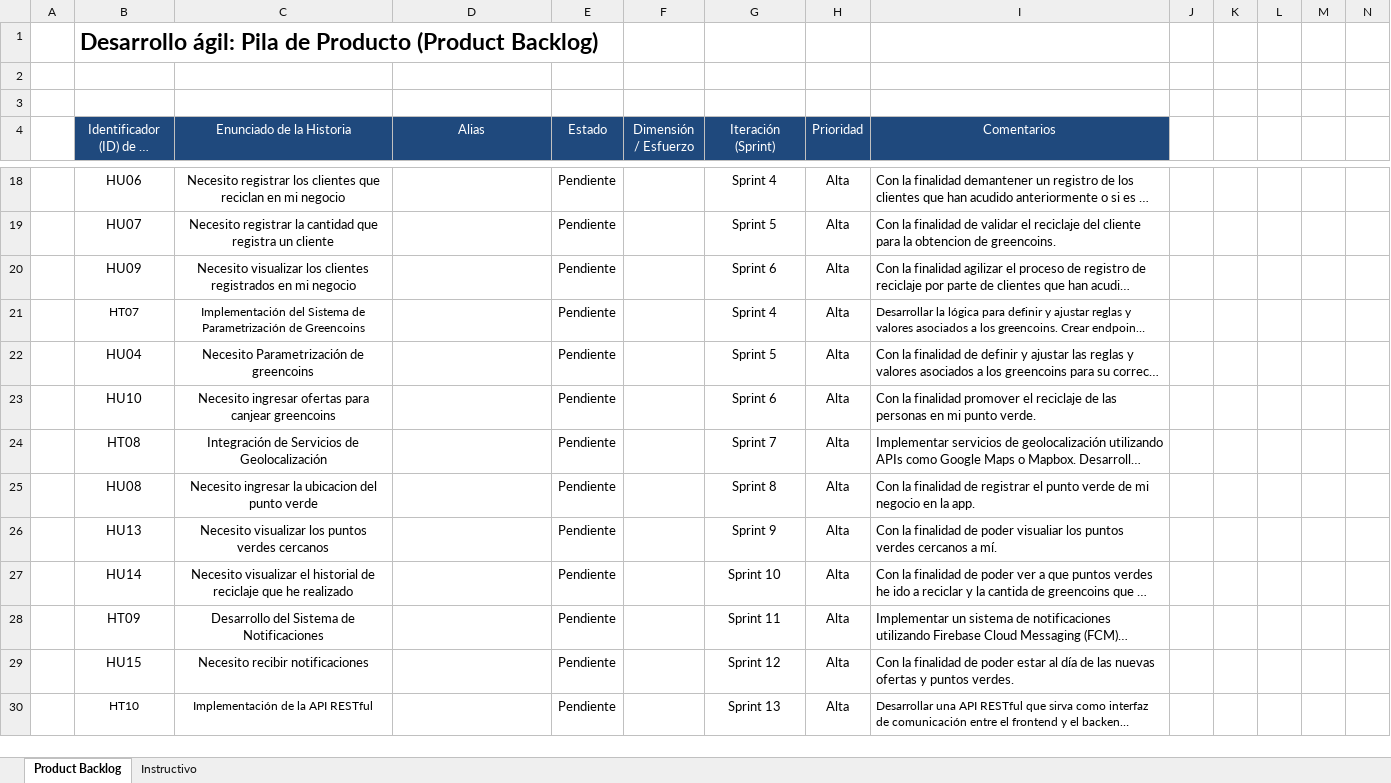
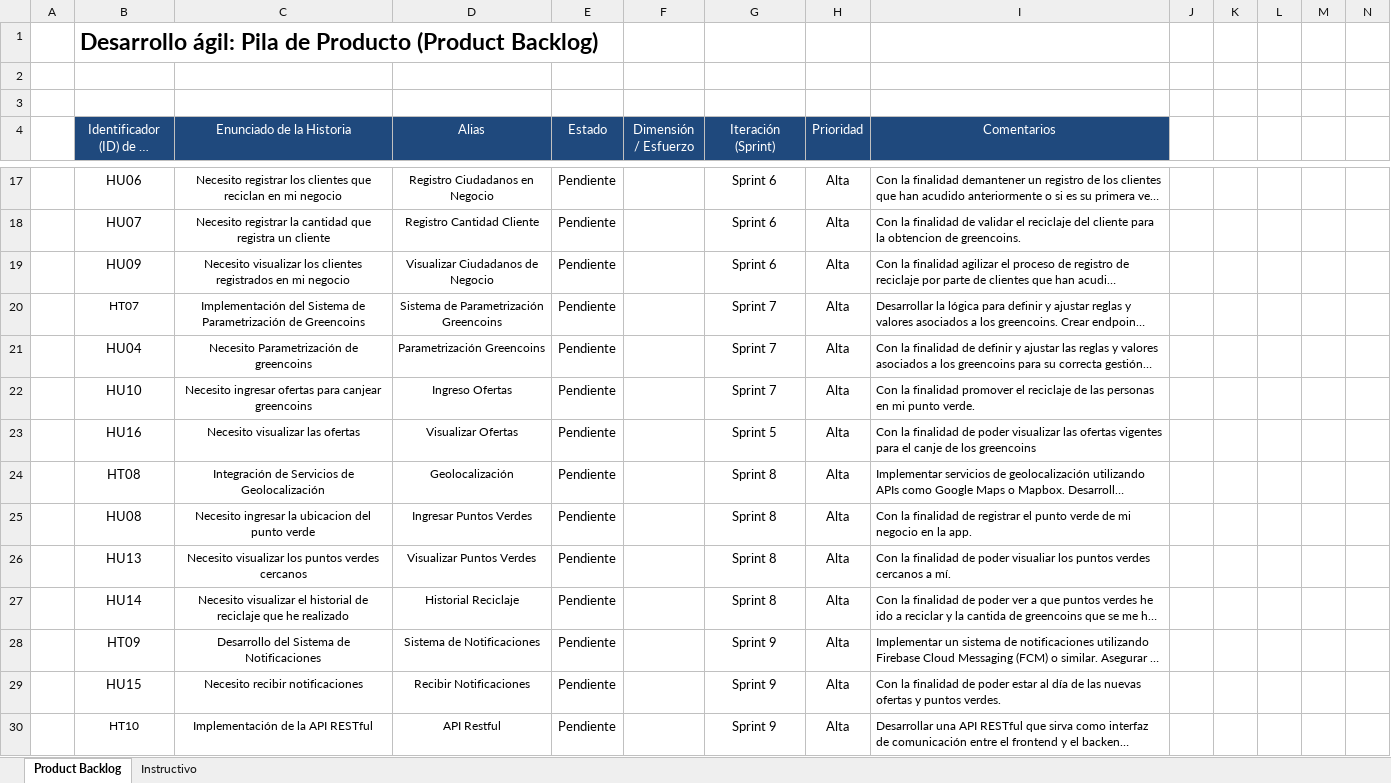
Before and after one commit to Zydell/GreenPoint, an Excel workbook: Documentation/Product Backlog - GreenPoint.xlsx, sheet Product Backlog, drawn as a sheet; only a part is shown, gaps mark what is left out; long unchanged cells end in …; values as stored, in another font and other column widths than the file's, no borders; conditional formats not drawn; addresses are those after the commit; rows hold the shown columns only; the diff covers the shown part only; the diff names each change by its address in the sheet, - before the commit and + after, or states it on an @@ line.

```diff
--- a/Documentation/Product Backlog - GreenPoint.xlsx (sheet Product Backlog)
+++ b/Documentation/Product Backlog - GreenPoint.xlsx (sheet Product Backlog)
@@ C17:C19 text size: smaller @@
-D17 (Alias): (empty)
+D17 (Alias): Registro Ciudadanos en Negocio
-G17 (Iteración (Sprint)): Sprint 4
+G17 (Iteración (Sprint)): Sprint 6
@@ I17:I19 text size: smaller @@
-D18 (Alias): (empty)
+D18 (Alias): Registro Cantidad Cliente
-G18 (Iteración (Sprint)): Sprint 5
+G18 (Iteración (Sprint)): Sprint 6
-D19 (Alias): (empty)
+D19 (Alias): Visualizar Ciudadanos de Negocio
-D20 (Alias): (empty)
+D20 (Alias): Sistema de Parametrización Greencoins
-G20 (Iteración (Sprint)): Sprint 4
+G20 (Iteración (Sprint)): Sprint 7
@@ C21:C22 text size: smaller @@
-D21 (Alias): (empty)
+D21 (Alias): Parametrización Greencoins
-G21 (Iteración (Sprint)): Sprint 5
+G21 (Iteración (Sprint)): Sprint 7
@@ I21:I22 text size: smaller @@
-D22 (Alias): (empty)
+D22 (Alias): Ingreso Ofertas
-G22 (Iteración (Sprint)): Sprint 6
+G22 (Iteración (Sprint)): Sprint 7
+row 23:  | HU16 | Necesito visualizar las ofertas | Visualizar Ofertas | Pendiente |  | Sprint 5 | Alta | Con la finalidad de poder visualizar las ofertas vigentes para el canje de los greencoins
@@ C24:C29 text size: smaller @@
-D24 (Alias): (empty)
+D24 (Alias): Geolocalización
-G24 (Iteración (Sprint)): Sprint 7
+G24 (Iteración (Sprint)): Sprint 8
@@ I24:I29 text size: smaller @@
-D25 (Alias): (empty)
+D25 (Alias): Ingresar Puntos Verdes
-D26 (Alias): (empty)
+D26 (Alias): Visualizar Puntos Verdes
-G26 (Iteración (Sprint)): Sprint 9
+G26 (Iteración (Sprint)): Sprint 8
-D27 (Alias): (empty)
+D27 (Alias): Historial Reciclaje
-G27 (Iteración (Sprint)): Sprint 10
+G27 (Iteración (Sprint)): Sprint 8
-D28 (Alias): (empty)
+D28 (Alias): Sistema de Notificaciones
-G28 (Iteración (Sprint)): Sprint 11
+G28 (Iteración (Sprint)): Sprint 9
-D29 (Alias): (empty)
+D29 (Alias): Recibir Notificaciones
-G29 (Iteración (Sprint)): Sprint 12
+G29 (Iteración (Sprint)): Sprint 9
-D30 (Alias): (empty)
+D30 (Alias): API Restful
-G30 (Iteración (Sprint)): Sprint 13
+G30 (Iteración (Sprint)): Sprint 9
```
Also changed, not shown: 1 added row, 2 removed rows, 28 edited cells and cell formats elsewhere in this sheet, 2 other files.
